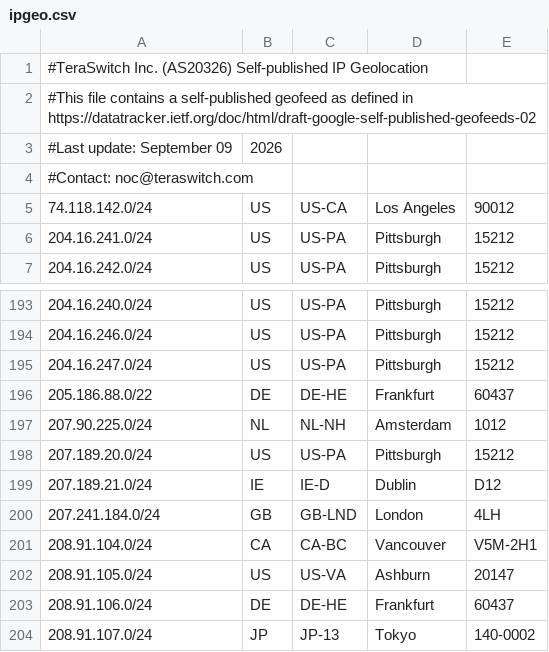
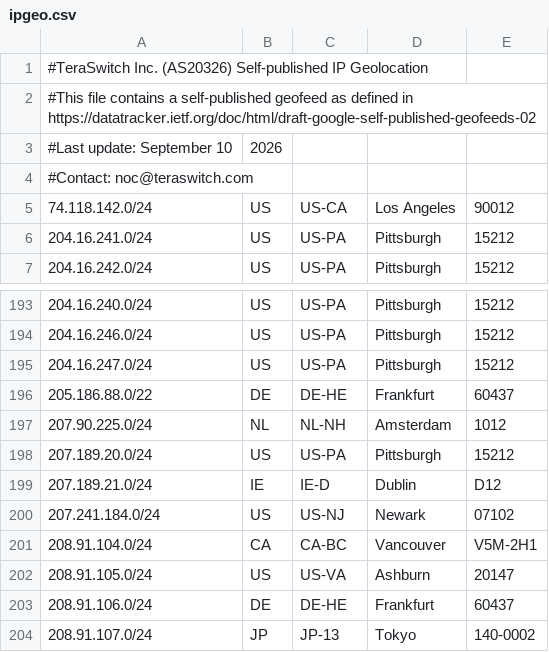
Before and after one commit to TeraSwitch/as20326.com, a CSV file: ipgeo.csv, drawn as a sheet; only a part is shown, gaps mark what is left out.

Commit message:
Update IP geolocation data

```diff
--- a/ipgeo.csv
+++ b/ipgeo.csv
@@ -2,3 +2,3 @@
 #This file contains a self-published geofeed as defined in https://datatracker.ietf.org/doc/html/draft-google-self-published-geofeeds-02
-#Last update: September 09, 2026
+#Last update: September 10, 2026
 #Contact: noc@teraswitch.com
@@ -199,3 +199,3 @@
 207.189.21.0/24,IE,IE-D,Dublin,D12
-207.241.184.0/24,GB,GB-LND,London,4LH
+207.241.184.0/24,US,US-NJ,Newark,07102
 208.91.104.0/24,CA,CA-BC,Vancouver,V5M-2H1
```
Also changed, not shown: 1 other file.
